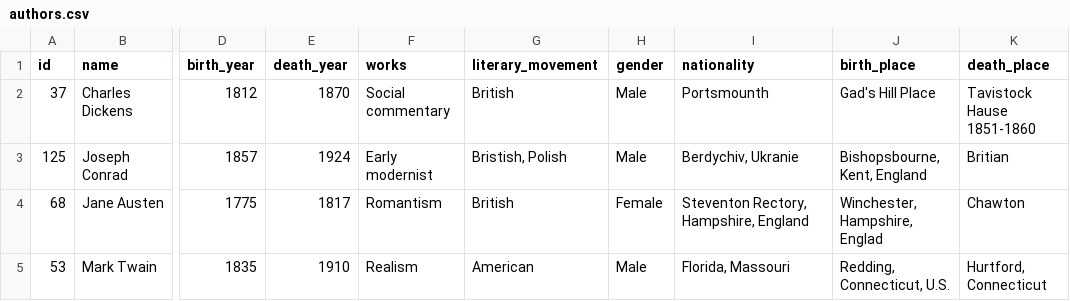
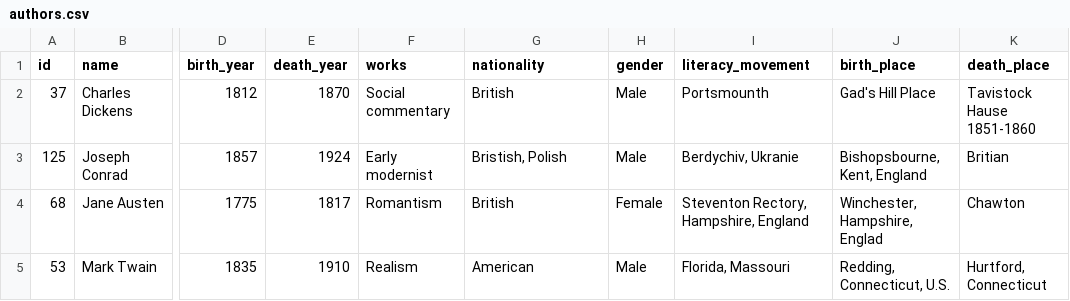
Before and after one commit to syrkis/proscio, a CSV file: data/authors.csv, drawn as a sheet; only a part is shown, gaps mark what is left out; the diff names each change by its address in the sheet, - before the commit and + after, or states it on an @@ line.

Commit message:
Update authors.csv

```diff
--- a/data/authors.csv
+++ b/data/authors.csv
-G1: literary_movement
+G1: nationality
-I1: nationality
+I1: literacy_movement
```
